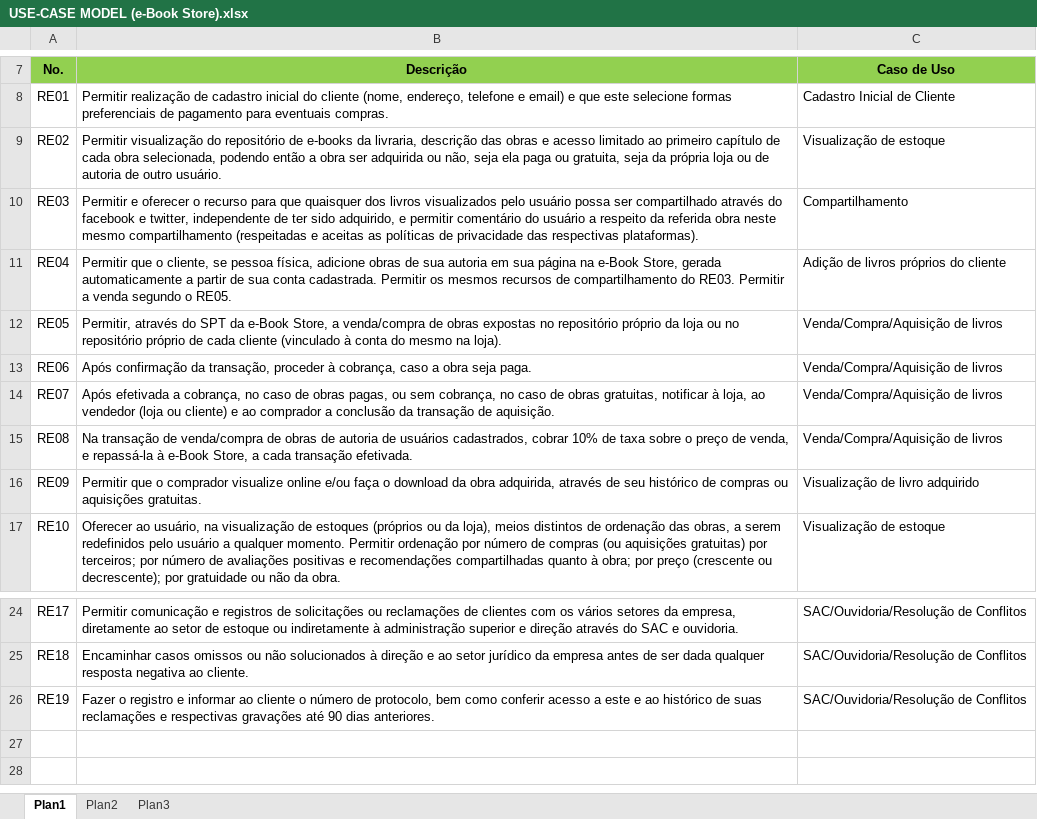
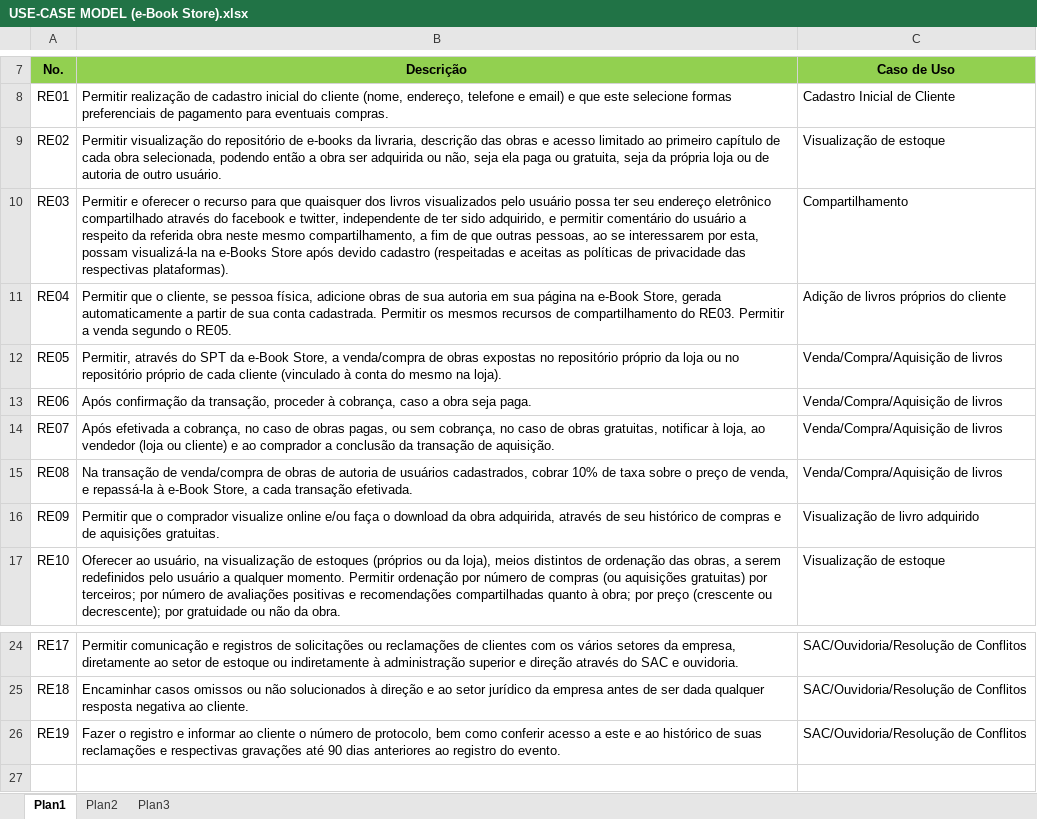
Before and after one commit to capitaoUssop/eBook-Store, an Excel workbook: USE-CASE MODEL (e-Book Store).xlsx, sheet Plan1, drawn as a sheet; only a part is shown, gaps mark what is left out; the shorter side is filled out with more unchanged rows; values as stored, in another font and other column widths than the file's, no borders; the diff names each change by its address in the sheet, - before the commit and + after, or states it on an @@ line.

Commit message:
VIsion e Use Case Model
06-09-13

```diff
--- a/USE-CASE MODEL (e-Book Store).xlsx (sheet Plan1)
+++ b/USE-CASE MODEL (e-Book Store).xlsx (sheet Plan1)
-B10 (Descrição): …usuário possa ser compartilhado através do facebook e twitter, independente de ter sido adquirido, e permitir comentário do usuário a respeito da referida obra neste mesmo compartilhamento (respeitadas e…
+B10 (Descrição): …usuário possa ter seu endereço eletrônico compartilhado através do facebook e twitter, independente de ter sido adquirido, e permitir comentário do usuário a respeito da referida obra neste mesmo compartilhamento, a fim de que outras pessoas, ao se interessarem por esta, possam visualizá-la na e-Books Store após devido cadastro (respeitadas e…
-B16 (Descrição): …de compras ou aquisições gratuitas.
+B16 (Descrição): …de compras e de aquisições gratuitas.
-B26 (Descrição): …90 dias anteriores.
+B26 (Descrição): …90 dias anteriores ao registro do evento.
```
Also changed, not shown: 1 other file.
